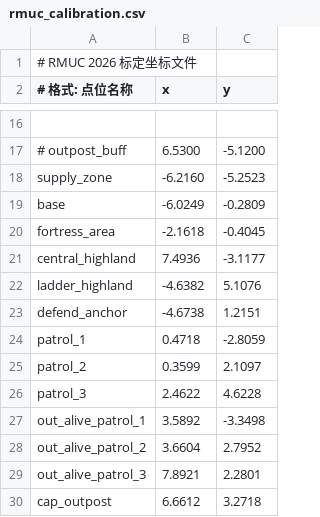
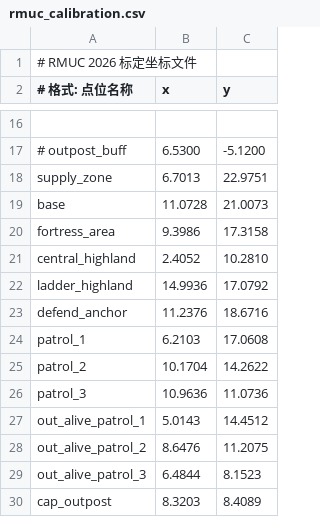
Before and after one commit to git-alphabet/2D_ws, a CSV file: src/RM_Behavior_Tree/rm_behavior_tree/config/RMUC_2026/rmuc_calibration.csv, drawn as a sheet; only a part is shown, gaps mark what is left out.

```diff
--- a/src/RM_Behavior_Tree/rm_behavior_tree/config/RMUC_2026/rmuc_calibration.csv
+++ b/src/RM_Behavior_Tree/rm_behavior_tree/config/RMUC_2026/rmuc_calibration.csv
@@ -17,14 +17,14 @@
 # outpost_buff,6.5300,-5.1200
-supply_zone,-6.2160,-5.2523
-base,-6.0249,-0.2809
-fortress_area,-2.1618,-0.4045
-central_highland,7.4936,-3.1177
-ladder_highland,-4.6382,5.1076
-defend_anchor,-4.6738,1.2151
-patrol_1,0.4718,-2.8059
-patrol_2,0.3599,2.1097
-patrol_3,2.4622,4.6228
-out_alive_patrol_1,3.5892,-3.3498
-out_alive_patrol_2,3.6604,2.7952
-out_alive_patrol_3,7.8921,2.2801
-cap_outpost,6.6612,3.2718
+supply_zone,6.7013,22.9751
+base,11.0728,21.0073
+fortress_area,9.3986,17.3158
+central_highland,2.4052,10.2810
+ladder_highland,14.9936,17.0792
+defend_anchor,11.2376,18.6716
+patrol_1,6.2103,17.0608
+patrol_2,10.1704,14.2622
+patrol_3,10.9636,11.0736
+out_alive_patrol_1,5.0143,14.4512
+out_alive_patrol_2,8.6476,11.2075
+out_alive_patrol_3,6.4844,8.1523
+cap_outpost,8.3203,8.4089
```
Also changed, not shown: 3 other files.
